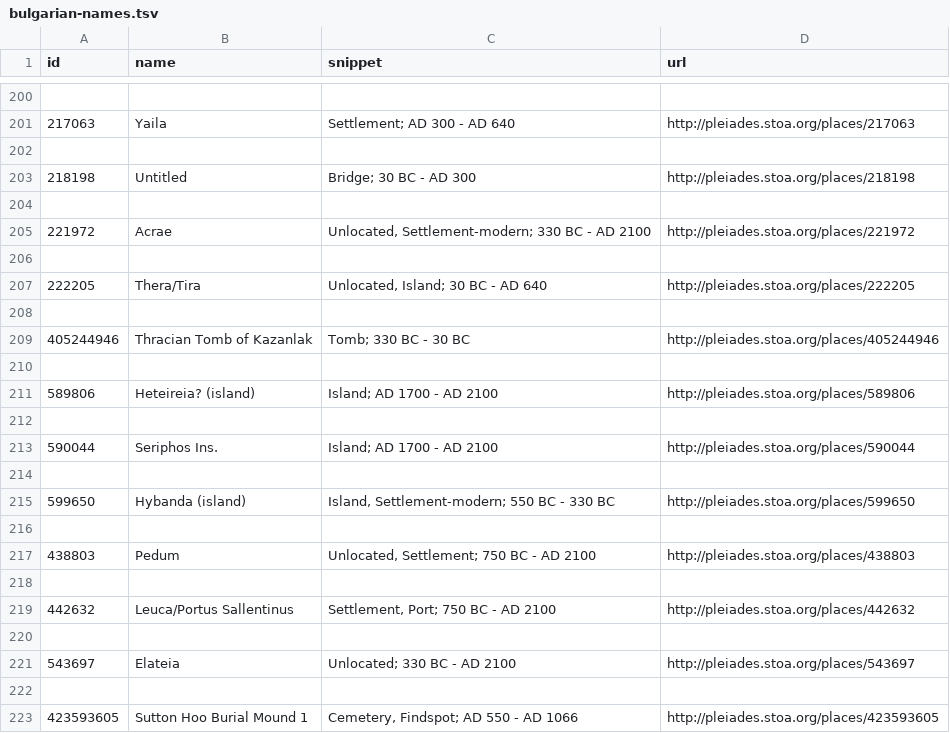
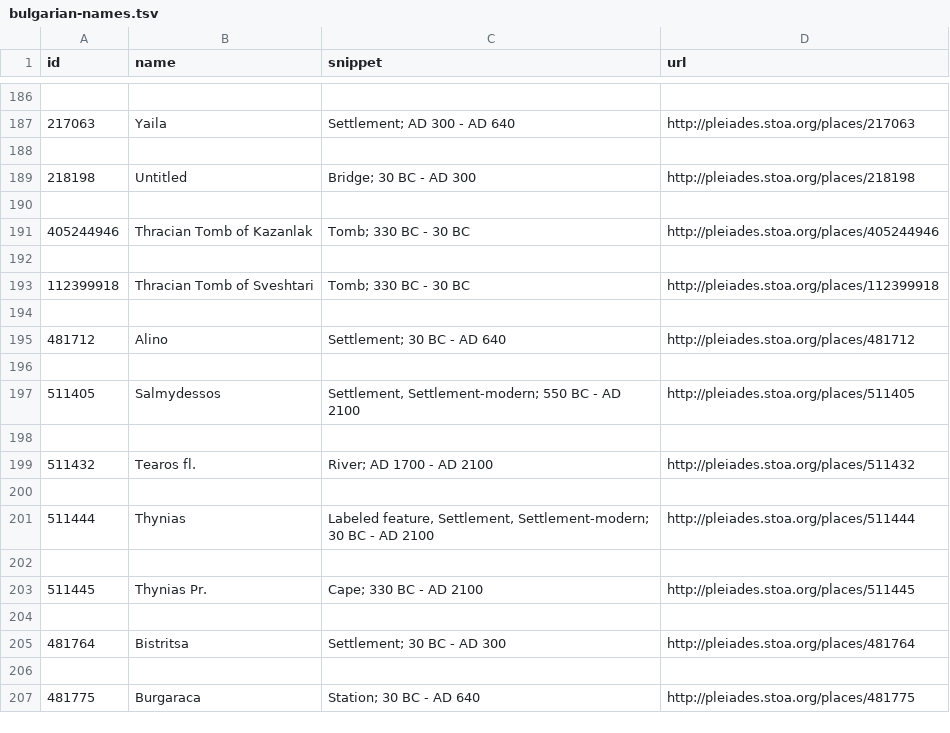
Before and after one commit to DigiClass/CALCS, a TSV file: py/bulgarian-names.tsv, drawn as a sheet; only a part is shown, gaps mark what is left out; the shorter side is filled out with more unchanged rows; the diff covers the shown part only.

Commit message:
added test for geometry=None
to eliminate 42 unlocated places in Pleiades from the filtered results

```diff
--- a/py/bulgarian-names.tsv
+++ b/py/bulgarian-names.tsv
@@ -204,20 +190,2 @@ id	name	snippet	url
 
-221972	Acrae	Unlocated, Settlement-modern; 330 BC - AD 2100	http://pleiades.stoa.org/places/221972
-
-222205	Thera/Tira	Unlocated, Island; 30 BC - AD 640	http://pleiades.stoa.org/places/222205
-
 405244946	Thracian Tomb of Kazanlak	Tomb; 330 BC - 30 BC	http://pleiades.stoa.org/places/405244946
-
-589806	Heteireia? (island)	Island; AD 1700 - AD 2100	http://pleiades.stoa.org/places/589806
-
-590044	Seriphos Ins.	Island; AD 1700 - AD 2100	http://pleiades.stoa.org/places/590044
-
-599650	Hybanda (island)	Island, Settlement-modern; 550 BC - 330 BC	http://pleiades.stoa.org/places/599650
-
-438803	Pedum	Unlocated, Settlement; 750 BC - AD 2100	http://pleiades.stoa.org/places/438803
-
-442632	Leuca/Portus Sallentinus	Settlement, Port; 750 BC - AD 2100	http://pleiades.stoa.org/places/442632
-
-543697	Elateia	Unlocated; 330 BC - AD 2100	http://pleiades.stoa.org/places/543697
-
-423593605	Sutton Hoo Burial Mound 1 	Cemetery, Findspot; AD 550 - AD 1066	http://pleiades.stoa.org/places/423593605
```
Also changed, not shown: 60 removed rows elsewhere in this file, 1 other file.
